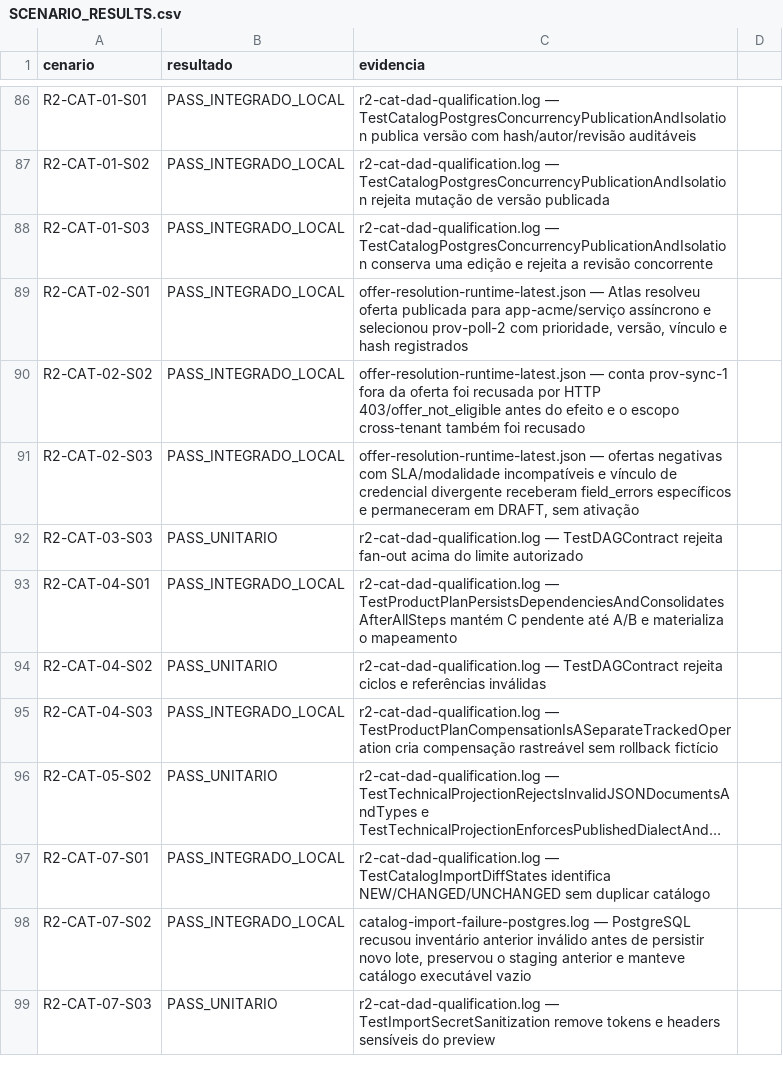
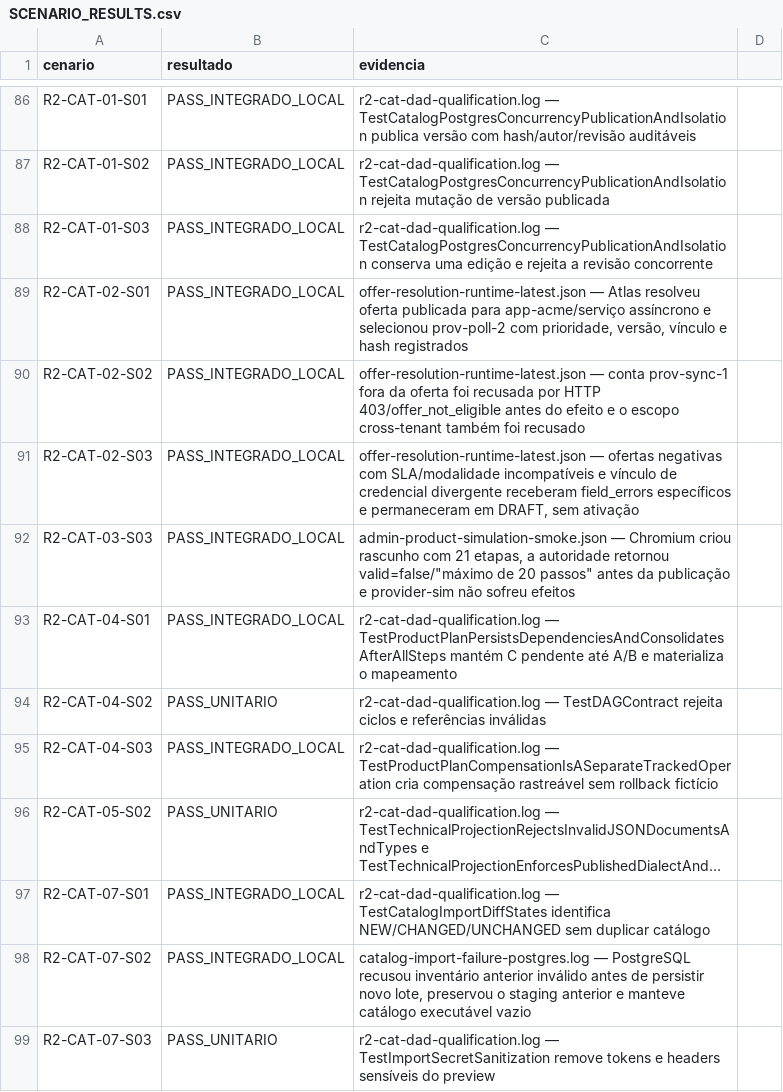
Before and after one commit to leandroclf/ai-hub, a CSV file: docs/reviews/2026-09-09-r4/implementation/SCENARIO_RESULTS.csv, drawn as a sheet; only a part is shown, gaps mark what is left out; long unchanged cells end in ….

```diff
--- a/docs/reviews/2026-09-09-r4/implementation/SCENARIO_RESULTS.csv
+++ b/docs/reviews/2026-09-09-r4/implementation/SCENARIO_RESULTS.csv
@@ -91,3 +91,3 @@ R2-CAT-02-S02;PASS_INTEGRADO_LOCAL;offer-resolution-runtime-latest.json — cont
 R2-CAT-02-S03;PASS_INTEGRADO_LOCAL;offer-resolution-runtime-latest.json — ofertas negativas com SLA/modalidade incompatíveis e vínculo de credencial divergente receberam field_errors específicos e permaneceram em DRAFT, sem ativação
-R2-CAT-03-S03;PASS_UNITARIO;r2-cat-dad-qualification.log — TestDAGContract rejeita fan-out acima do limite autorizado
+R2-CAT-03-S03;PASS_INTEGRADO_LOCAL;admin-product-simulation-smoke.json — Chromium criou rascunho com 21 etapas, a autoridade retornou valid=false/"máximo de 20 passos" antes da publicação e provider-sim não sofreu efeitos
 R2-CAT-04-S01;PASS_INTEGRADO_LOCAL;r2-cat-dad-qualification.log — TestProductPlanPersistsDependenciesAndConsolidatesAfterAllSteps mantém C pendente até A/B e materializa o mapeamento
```
Also changed, not shown: docs/reviews/2026-09-09-r4/implementation/RESULT-MATRIX-732-CENARIOS.csv, 5 other files.
